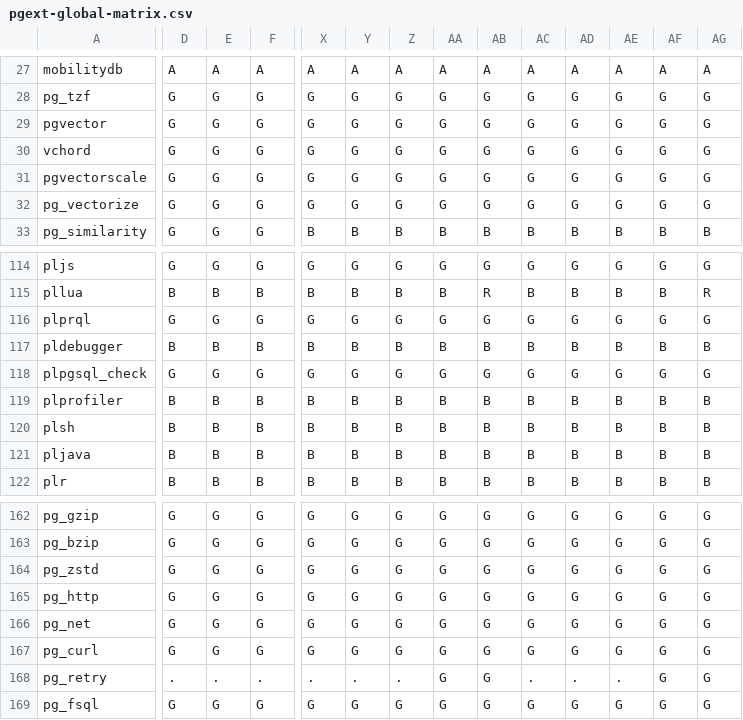
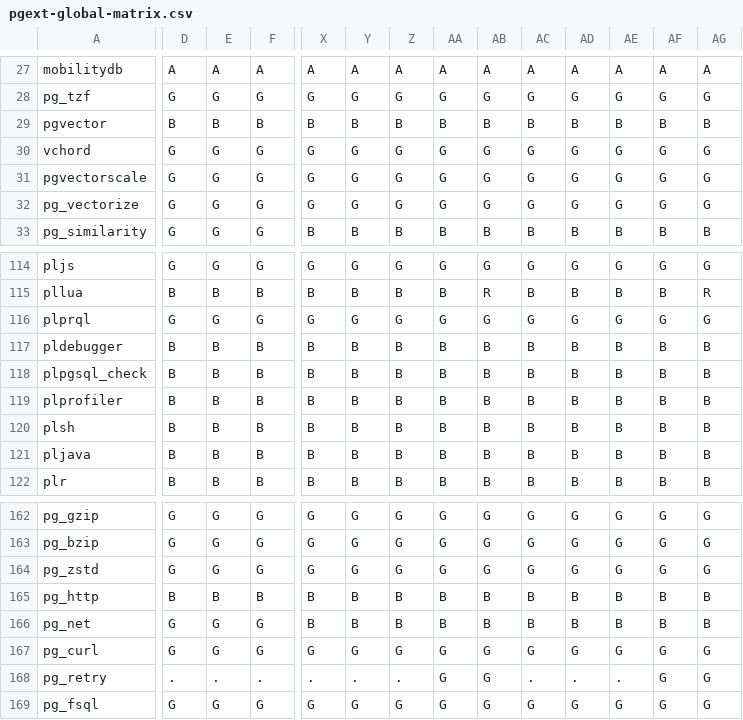
Before and after one commit to pgsty/pgext, a CSV file: static/matrix/pgext-global-matrix.csv, drawn as a sheet; only a part is shown, gaps mark what is left out; the diff covers the shown part only; the diff names each change by its address in the sheet, - before the commit and + after, or states it on an @@ line.

Commit message:
update extension matrix

```diff
--- a/static/matrix/pgext-global-matrix.csv
+++ b/static/matrix/pgext-global-matrix.csv
-D29: G
+D29: B
-E29: G
+E29: B
-F29: G
+F29: B
-X29: G
+X29: B
-Y29: G
+Y29: B
-Z29: G
+Z29: B
-AA29: G
+AA29: B
-AB29: G
+AB29: B
-AC29: G
+AC29: B
-AD29: G
+AD29: B
-AE29: G
+AE29: B
-AF29: G
+AF29: B
-AG29: G
+AG29: B
-D118: G
+D118: B
-E118: G
+E118: B
-F118: G
+F118: B
-X118: G
+X118: B
-Y118: G
+Y118: B
-Z118: G
+Z118: B
-AA118: G
+AA118: B
-AB118: G
+AB118: B
-AC118: G
+AC118: B
-AD118: G
+AD118: B
-AE118: G
+AE118: B
-AF118: G
+AF118: B
-AG118: G
+AG118: B
-D165: G
+D165: B
-E165: G
+E165: B
-F165: G
+F165: B
-X165:X166: G
+X165:X166: B
-Y165:Y166: G
+Y165:Y166: B
-Z165:Z166: G
+Z165:Z166: B
-AA165:AA166: G
+AA165:AA166: B
-AB165:AB166: G
+AB165:AB166: B
-AC165:AC166: G
+AC165:AC166: B
-AD165:AD166: G
+AD165:AD166: B
-AE165:AE166: G
+AE165:AE166: B
-AF165:AF166: G
+AF165:AF166: B
-AG165:AG166: G
+AG165:AG166: B
```
Also changed, not shown: 97 edited cells elsewhere in this file, 4 other files.
